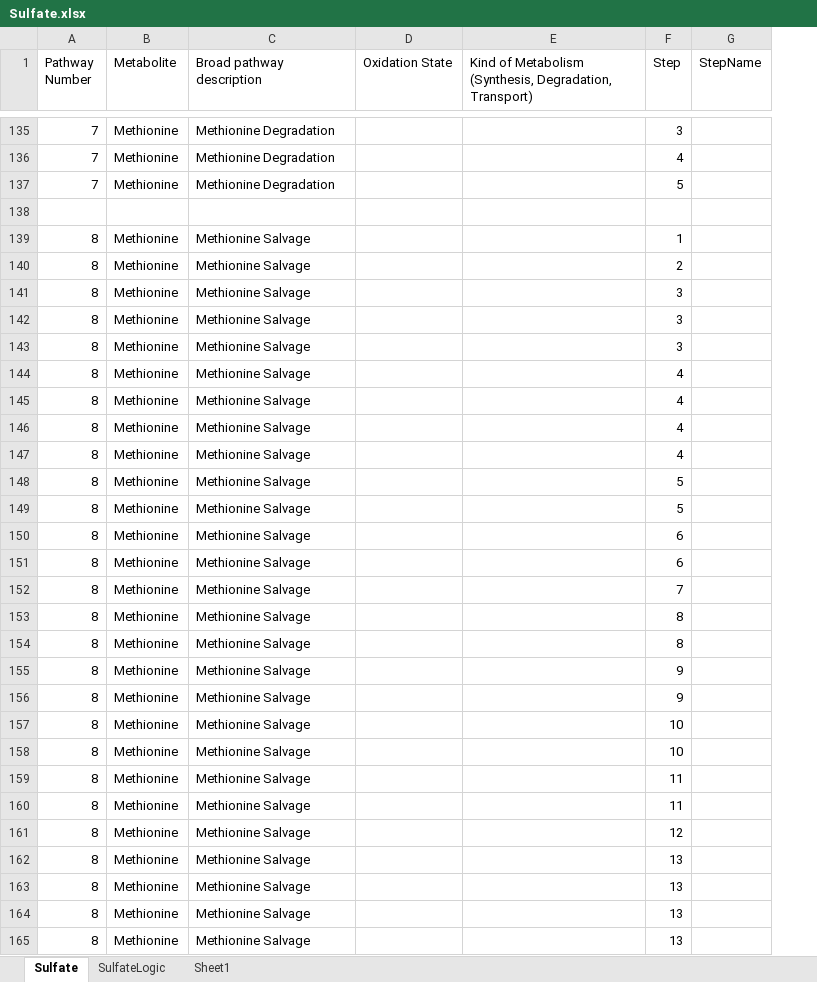
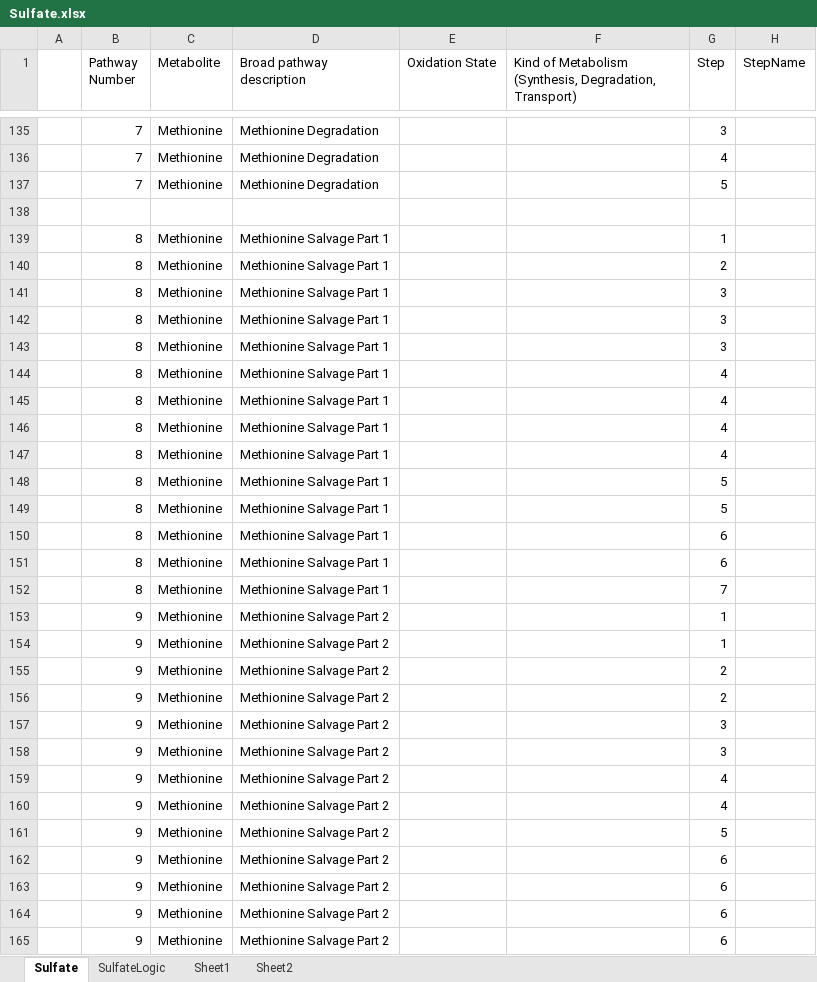
Before and after one commit to emcparland/sulfurtraits, an Excel workbook: ocean_microbiomics_results/Sulfate.xlsx, sheet Sulfate, drawn as a sheet; only a part is shown, gaps mark what is left out; values as stored, in another font and other column widths than the file's, no borders; addresses are those after the commit; the diff covers the shown part only; the diff names each change by its address in the sheet, - before the commit and + after, or states it on an @@ line.

```diff
--- a/ocean_microbiomics_results/Sulfate.xlsx (sheet Sulfate)
+++ b/ocean_microbiomics_results/Sulfate.xlsx (sheet Sulfate)
+sheet tab: Sheet2
+column A, empty
-D139:D152 (Broad pathway description): Methionine Salvage
+D139:D152 (Broad pathway description): Methionine Salvage Part 1
-B153:B165 (Pathway Number): 8
+B153:B165 (Pathway Number): 9
-D153:D165 (Broad pathway description): Methionine Salvage
+D153:D165 (Broad pathway description): Methionine Salvage Part 2
-G153:G154 (Step): 8
+G153:G154 (Step): 1
-G155:G156 (Step): 9
+G155:G156 (Step): 2
-G157:G158 (Step): 10
+G157:G158 (Step): 3
-G159:G160 (Step): 11
+G159:G160 (Step): 4
-G161 (Step): 12
+G161 (Step): 5
-G162:G165 (Step): 13
+G162:G165 (Step): 6
```
Also changed, not shown: 8 added rows, 3 removed rows and 296 edited cells elsewhere in this sheet, sheet SulfateLogic, ocean_microbiomics_results/KOsToAdd.xlsx, 6 other files.
